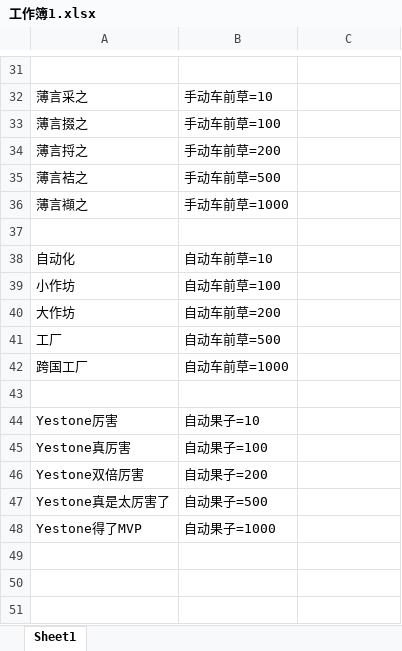
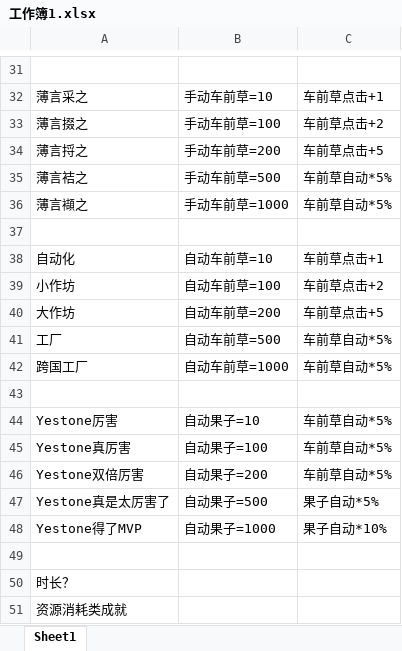
Before and after one commit to Chad-Bradley/LEGEND_LIUWENDAO, an Excel workbook: 工作簿1.xlsx, sheet Sheet1, drawn as a sheet; only a part is shown, gaps mark what is left out; values as stored, in another font and other column widths than the file's, no borders; the diff covers the shown part only; the diff names each change by its address in the sheet, - before the commit and + after, or states it on an @@ line.

```diff
--- a/工作簿1.xlsx (sheet Sheet1)
+++ b/工作簿1.xlsx (sheet Sheet1)
-C32: (empty)
+C32: 车前草点击+1
-C33: (empty)
+C33: 车前草点击+2
-C34: (empty)
+C34: 车前草点击+5
-C35:C36: (empty)
+C35:C36: 车前草自动*5%
-C38: (empty)
+C38: 车前草点击+1
-C39: (empty)
+C39: 车前草点击+2
-C40: (empty)
+C40: 车前草点击+5
-C41:C42: (empty)
+C41:C42: 车前草自动*5%
-C44:C46: (empty)
+C44:C46: 车前草自动*5%
-C47: (empty)
+C47: 果子自动*5%
-C48: (empty)
+C48: 果子自动*10%
+row 49: (empty)
+row 50: 时长？
+row 51: 资源消耗类成就
```
Also changed, not shown: 24 edited cells elsewhere in this sheet, 6 other files.
